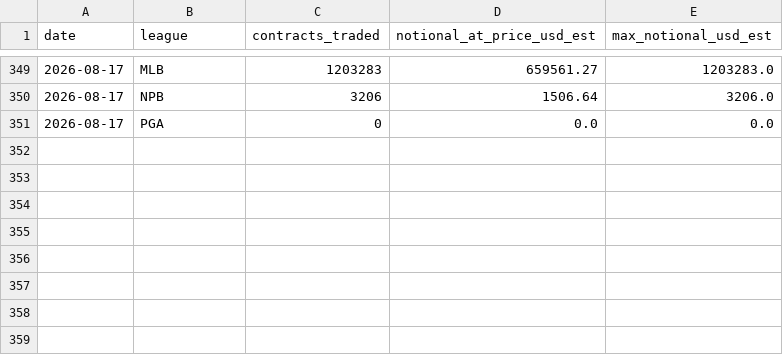
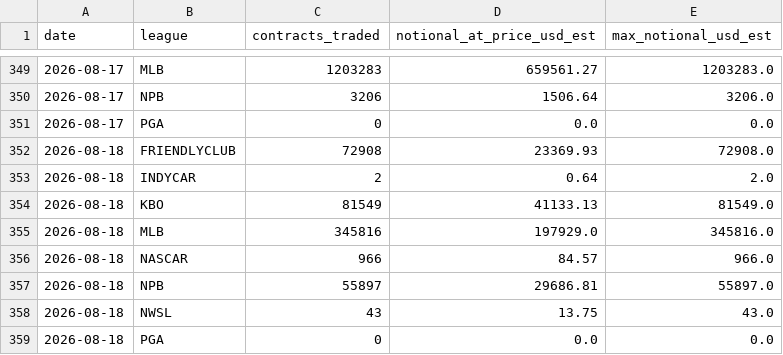
Before and after one commit to nosherzapoo/dkex-railbird-dashboard, a CSV file: docs/dkex_sports_breakdown.csv, drawn as a sheet; only a part is shown, gaps mark what is left out.

```diff
--- a/docs/dkex_sports_breakdown.csv
+++ b/docs/dkex_sports_breakdown.csv
@@ -351 +351,9 @@ date,league,contracts_traded,notional_at_price_usd_est,max_notional_usd_est
 2026-08-17,PGA,0,0.0,0.0
+2026-08-18,FRIENDLYCLUB,72908,23369.93,72908.0
+2026-08-18,INDYCAR,2,0.64,2.0
+2026-08-18,KBO,81549,41133.13,81549.0
+2026-08-18,MLB,345816,197929.0,345816.0
+2026-08-18,NASCAR,966,84.57,966.0
+2026-08-18,NPB,55897,29686.81,55897.0
+2026-08-18,NWSL,43,13.75,43.0
+2026-08-18,PGA,0,0.0,0.0
```
Also changed, not shown: 4 other files.
